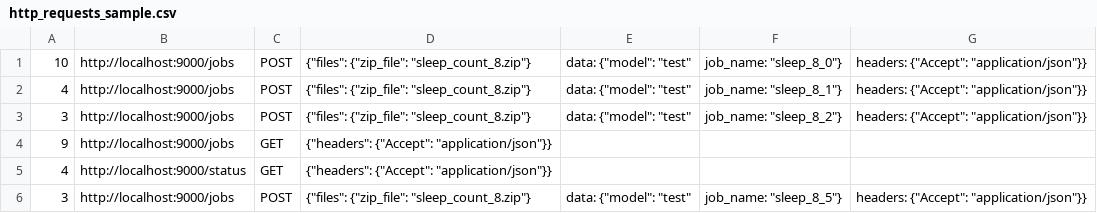
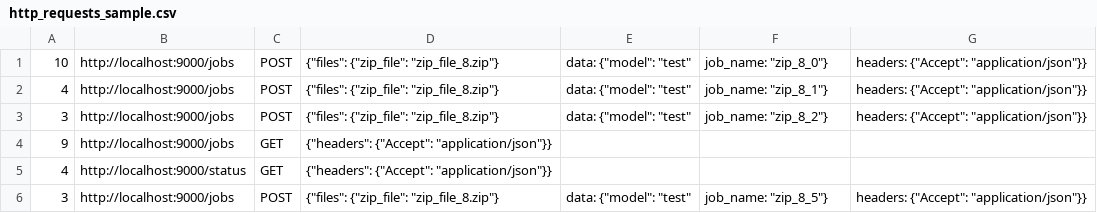
Before and after one commit to chrisnatali/http-stress, a CSV file: http_requests_sample.csv, drawn as a sheet.

Commit message:
make samples more universal

```diff
--- a/http_requests_sample.csv
+++ b/http_requests_sample.csv
@@ -1,6 +1,6 @@
-10,http://localhost:9000/jobs,POST,{"files": {"zip_file": "sleep_count_8.zip"}, "data": {"model": "test", "job_name": "sleep_8_0"}, "headers": {"Accept": "application/json"}}
-4,http://localhost:9000/jobs,POST,{"files": {"zip_file": "sleep_count_8.zip"}, "data": {"model": "test", "job_name": "sleep_8_1"}, "headers": {"Accept": "application/json"}}
-3,http://localhost:9000/jobs,POST,{"files": {"zip_file": "sleep_count_8.zip"}, "data": {"model": "test", "job_name": "sleep_8_2"}, "headers": {"Accept": "application/json"}}
+10,http://localhost:9000/jobs,POST,{"files": {"zip_file": "zip_file_8.zip"}, "data": {"model": "test", "job_name": "zip_8_0"}, "headers": {"Accept": "application/json"}}
+4,http://localhost:9000/jobs,POST,{"files": {"zip_file": "zip_file_8.zip"}, "data": {"model": "test", "job_name": "zip_8_1"}, "headers": {"Accept": "application/json"}}
+3,http://localhost:9000/jobs,POST,{"files": {"zip_file": "zip_file_8.zip"}, "data": {"model": "test", "job_name": "zip_8_2"}, "headers": {"Accept": "application/json"}}
 9,http://localhost:9000/jobs,GET,{"headers": {"Accept": "application/json"}}
 4,http://localhost:9000/status,GET,{"headers": {"Accept": "application/json"}}
-3,http://localhost:9000/jobs,POST,{"files": {"zip_file": "sleep_count_8.zip"}, "data": {"model": "test", "job_name": "sleep_8_5"}, "headers": {"Accept": "application/json"}}
+3,http://localhost:9000/jobs,POST,{"files": {"zip_file": "zip_file_8.zip"}, "data": {"model": "test", "job_name": "zip_8_5"}, "headers": {"Accept": "application/json"}}
```
Also changed, not shown: http_requests_template_sample.csv, 3 other files.
